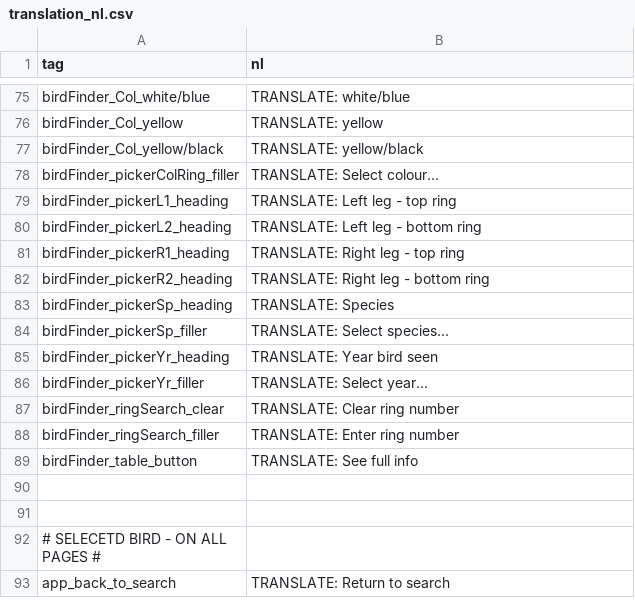
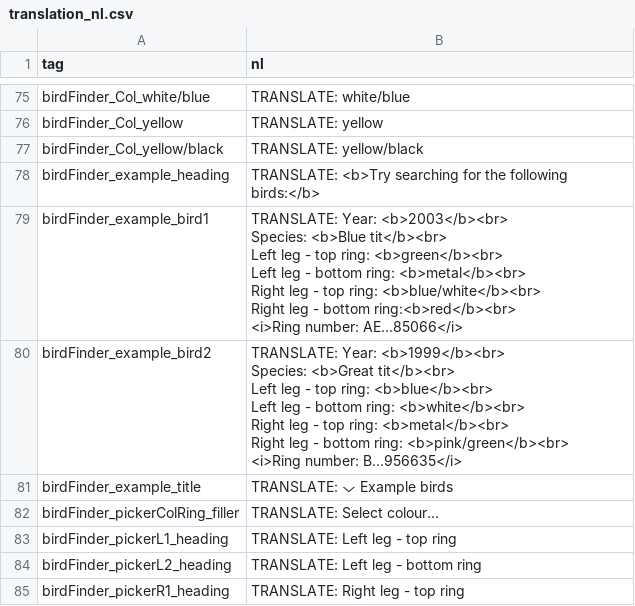
Before and after one commit to LifeLoveDeath/VlielandShiny, a CSV file: translation_data/translation_nl.csv, drawn as a sheet; only a part is shown, gaps mark what is left out; the shorter side is filled out with more unchanged rows.

Commit message:
Collapsible panel translation in progress

```diff
--- a/translation_data/translation_nl.csv
+++ b/translation_data/translation_nl.csv
@@ -77,2 +77,18 @@ birdFinder_Col_yellow, "TRANSLATE: yellow"
 birdFinder_Col_yellow/black, "TRANSLATE: yellow/black"
+birdFinder_example_heading, "TRANSLATE: <b>Try searching for the following birds:</b>"
+birdFinder_example_bird1, "TRANSLATE: Year: <b>2003</b><br>
+                          Species: <b>Blue tit</b><br>
+                          Left leg - top ring: <b>green</b><br>
+                          Left leg - bottom ring: <b>metal</b><br>
+                          Right leg - top ring: <b>blue/white</b><br>
+                          Right leg - bottom ring:<b>red</b><br>
+                          <i>Ring number: AE...85066</i>"
+birdFinder_example_bird2, "TRANSLATE: Year: <b>1999</b><br>
+                          Species: <b>Great tit</b><br>
+                          Left leg - top ring: <b>blue</b><br>
+                          Left leg - bottom ring: <b>white</b><br>
+                          Right leg - top ring: <b>metal</b><br>
+                          Right leg - bottom ring: <b>pink/green</b><br>
+                          <i>Ring number: B...956635</i>"
+birdFinder_example_title, "TRANSLATE: ⌵ Example birds"
 birdFinder_pickerColRing_filler, "TRANSLATE: Select colour..."
```
Also changed, not shown: translation_data/translation_en.csv, 1 other file.
